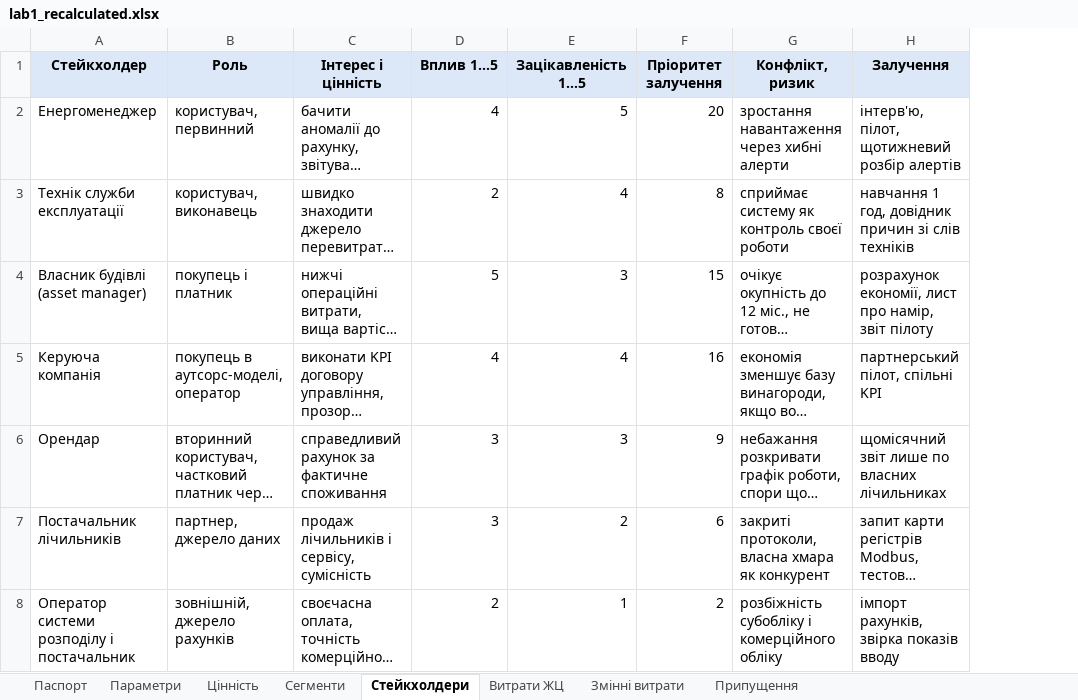
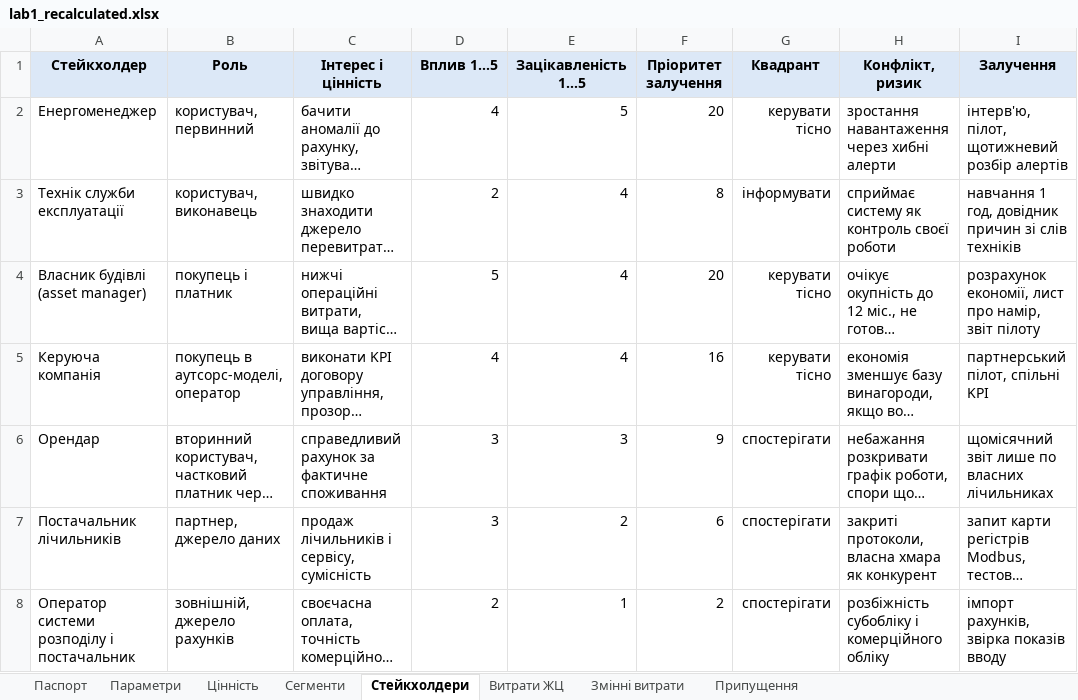
Before and after one commit to constantinemakoid/kai-software-economics, an Excel workbook: lab1/out/lab1_recalculated.xlsx, sheet Стейкхолдери, drawn as a sheet; long unchanged cells end in …; values as stored, in another font and other column widths than the file's, no borders; the diff names each change by its address in the sheet, - before the commit and + after, or states it on an @@ line.

```diff
--- a/lab1/out/lab1_recalculated.xlsx (sheet Стейкхолдери)
+++ b/lab1/out/lab1_recalculated.xlsx (sheet Стейкхолдери)
+column G (Квадрант), rows 2-8: керувати тісно | інформувати | керувати тісно | керувати тісно | спостерігати | спостерігати | спостерігати
-E4 (Зацікавленість 1...5): 3
+E4 (Зацікавленість 1...5): 4
-F4 (Пріоритет залучення): 15
+F4 (Пріоритет залучення): 20
```
Also changed, not shown: sheet Параметри, sheet Витрати ЖЦ, sheet Паспорт, lab1/out/lab1_passport_model.xlsx, 21 other files.
